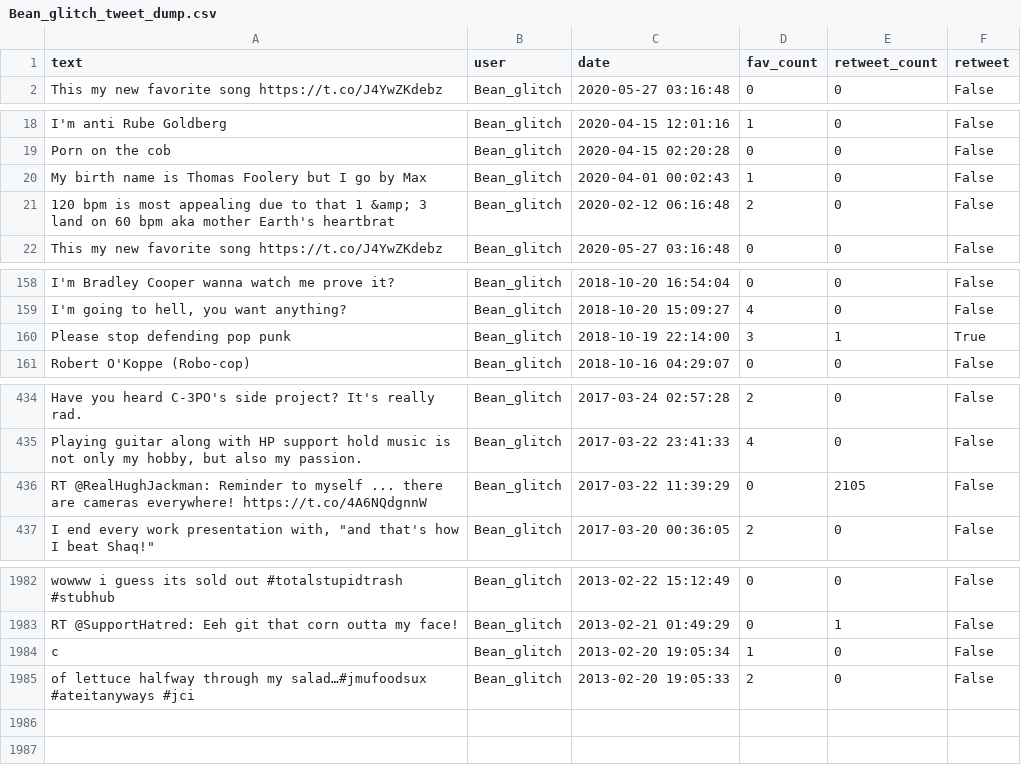
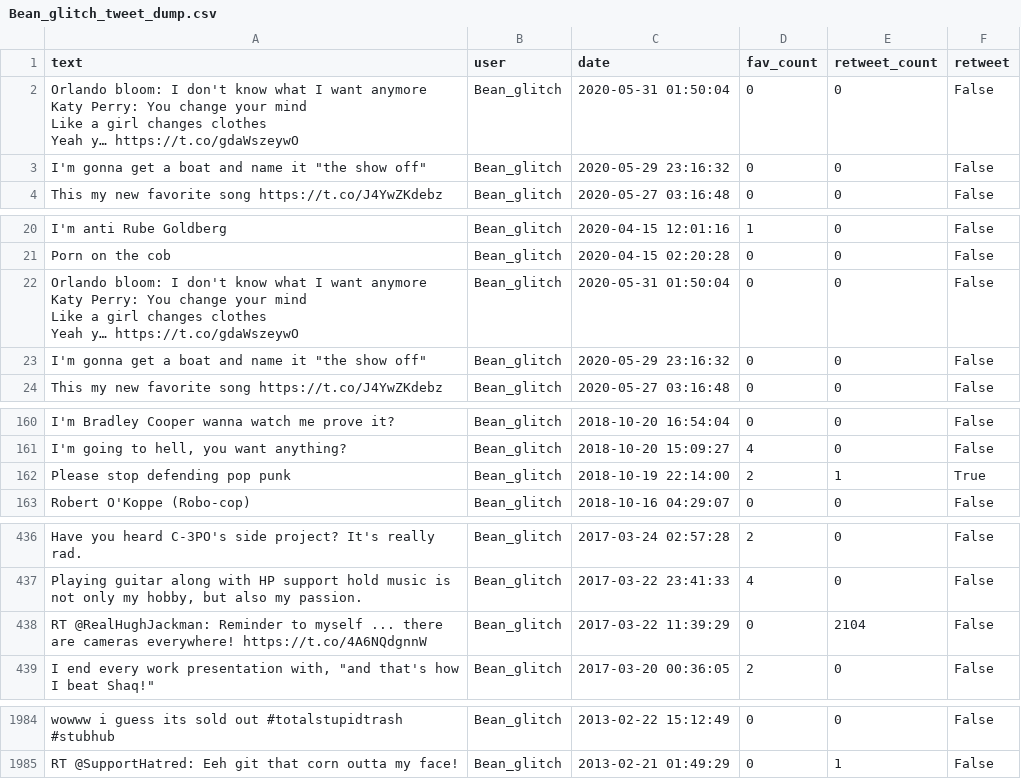
Before and after one commit to stevenhurwitt/twitter.ai, a CSV file: data/Bean_glitch_tweet_dump.csv, drawn as a sheet; only a part is shown, gaps mark what is left out; the diff covers the shown part only.

```diff
--- a/data/Bean_glitch_tweet_dump.csv
+++ b/data/Bean_glitch_tweet_dump.csv
@@ -1,2 +1,7 @@
 text,user,date,fav_count,retweet_count,retweet
+"Orlando bloom: I don't know what I want anymore
+Katy Perry: You change your mind
+Like a girl changes clothes
+Yeah y… https://t.co/gdaWszeywO",Bean_glitch,2020-05-31 01:50:04,0,0,False
+"I'm gonna get a boat and name it ""the show off""",Bean_glitch,2020-05-29 23:16:32,0,0,False
 This my new favorite song https://t.co/J4YwZKdebz,Bean_glitch,2020-05-27 03:16:48,0,0,False
@@ -20,4 +25,7 @@ I'm anti Rube Goldberg,Bean_glitch,2020-04-15 12:01:16,1,0,False
 Porn on the cob,Bean_glitch,2020-04-15 02:20:28,0,0,False
-My birth name is Thomas Foolery but I go by Max,Bean_glitch,2020-04-01 00:02:43,1,0,False
-120 bpm is most appealing due to that 1 &amp; 3 land on 60 bpm aka mother Earth's heartbrat,Bean_glitch,2020-02-12 06:16:48,2,0,False
+"Orlando bloom: I don't know what I want anymore
+Katy Perry: You change your mind
+Like a girl changes clothes
+Yeah y… https://t.co/gdaWszeywO",Bean_glitch,2020-05-31 01:50:04,0,0,False
+"I'm gonna get a boat and name it ""the show off""",Bean_glitch,2020-05-29 23:16:32,0,0,False
 This my new favorite song https://t.co/J4YwZKdebz,Bean_glitch,2020-05-27 03:16:48,0,0,False
@@ -170,3 +178,3 @@ I'm Bradley Cooper wanna watch me prove it?,Bean_glitch,2018-10-20 16:54:04,0,0,
 "I'm going to hell, you want anything?",Bean_glitch,2018-10-20 15:09:27,4,0,False
-Please stop defending pop punk,Bean_glitch,2018-10-19 22:14:00,3,1,True
+Please stop defending pop punk,Bean_glitch,2018-10-19 22:14:00,2,1,True
 Robert O'Koppe (Robo-cop),Bean_glitch,2018-10-16 04:29:07,0,0,False
@@ -478,3 +486,3 @@ Have you heard C-3PO's side project? It's really rad.,Bean_glitch,2017-03-24 02:
 "Playing guitar along with HP support hold music is not only my hobby, but also my passion.",Bean_glitch,2017-03-22 23:41:33,4,0,False
-RT @RealHughJackman: Reminder to myself ... there are cameras everywhere! https://t.co/4A6NQdgnnW,Bean_glitch,2017-03-22 11:39:29,0,2105,False
+RT @RealHughJackman: Reminder to myself ... there are cameras everywhere! https://t.co/4A6NQdgnnW,Bean_glitch,2017-03-22 11:39:29,0,2104,False
 "I end every work presentation with, ""and that's how I beat Shaq!""",Bean_glitch,2017-03-20 00:36:05,2,0,False
@@ -2058,3 +2066 @@ wowww i guess its sold out #totalstupidtrash #stubhub,Bean_glitch,2013-02-22 15:
 RT @SupportHatred: Eeh git that corn outta my face!,Bean_glitch,2013-02-21 01:49:29,0,1,False
-c,Bean_glitch,2013-02-20 19:05:34,1,0,False
-of lettuce halfway through my salad…#jmufoodsux #ateitanyways #jci,Bean_glitch,2013-02-20 19:05:33,2,0,False
```
Also changed, not shown: 4 edited cells elsewhere in this file, data/AristocratAlex_tweet_dump.csv, data/cd3lisi_tweet_dump.csv, 23 other files.
